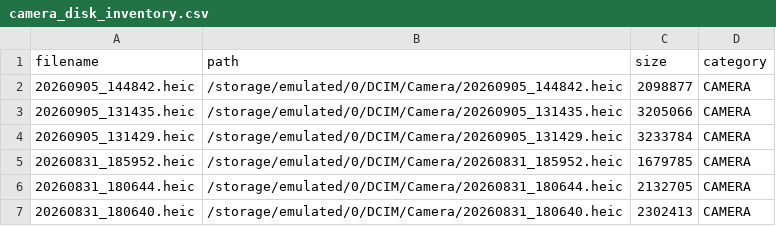
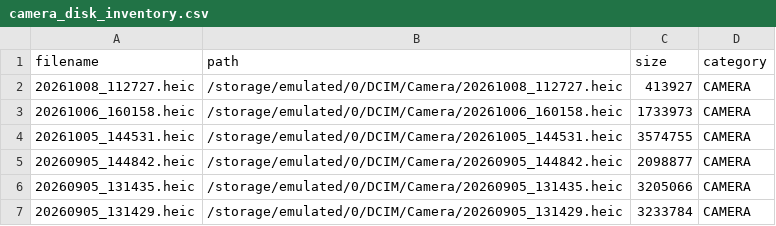
Before and after one commit to XLXX19801999/a, a CSV file: devices/SM-A505FN_0e92a044c642948b/camera_disk_inventory.csv, drawn as a sheet; only a part is shown; the shorter side is filled out with more unchanged rows.

Commit message:
Sync automated update: devices/SM-A505FN_0e92a044c642948b/camera_disk_inventory.csv

```diff
--- a/devices/SM-A505FN_0e92a044c642948b/camera_disk_inventory.csv
+++ b/devices/SM-A505FN_0e92a044c642948b/camera_disk_inventory.csv
@@ -1,2 +1,5 @@
 filename,path,size,category
+20261008_112727.heic,/storage/emulated/0/DCIM/Camera/20261008_112727.heic,413927,CAMERA
+20261006_160158.heic,/storage/emulated/0/DCIM/Camera/20261006_160158.heic,1733973,CAMERA
+20261005_144531.heic,/storage/emulated/0/DCIM/Camera/20261005_144531.heic,3574755,CAMERA
 20260905_144842.heic,/storage/emulated/0/DCIM/Camera/20260905_144842.heic,2098877,CAMERA
```
